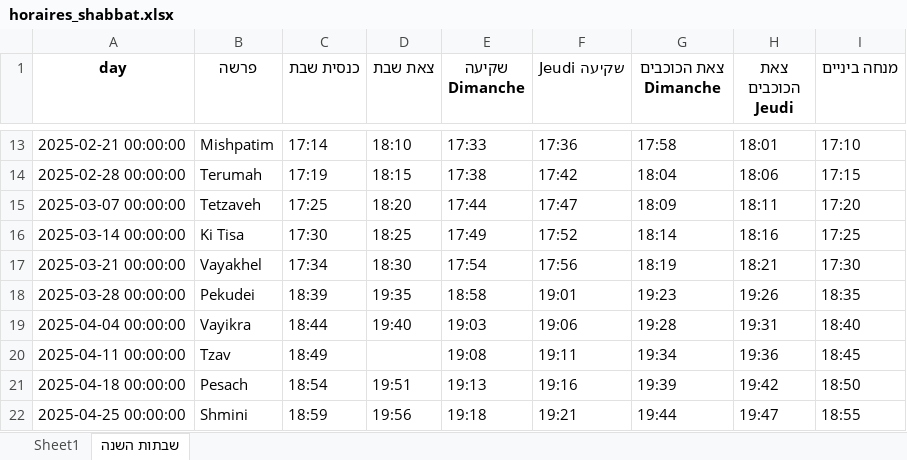
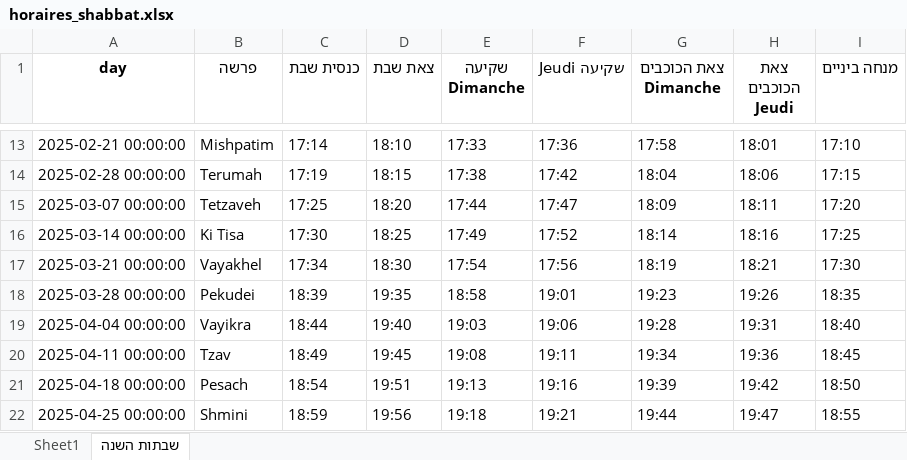
Before and after one commit to pilou73/horaires-shabbat, an Excel workbook: output/horaires_shabbat.xlsx, sheet שבתות השנה, drawn as a sheet; only a part is shown, gaps mark what is left out; values as stored, in another font and other column widths than the file's, no borders; the diff names each change by its address in the sheet, - before the commit and + after, or states it on an @@ line.

```diff
--- a/output/horaires_shabbat.xlsx (sheet שבתות השנה)
+++ b/output/horaires_shabbat.xlsx (sheet שבתות השנה)
-D20 (צאת שבת): (empty)
+D20 (צאת שבת): 19:45
```
Also changed, not shown: sheet Sheet1, 5 other files.
